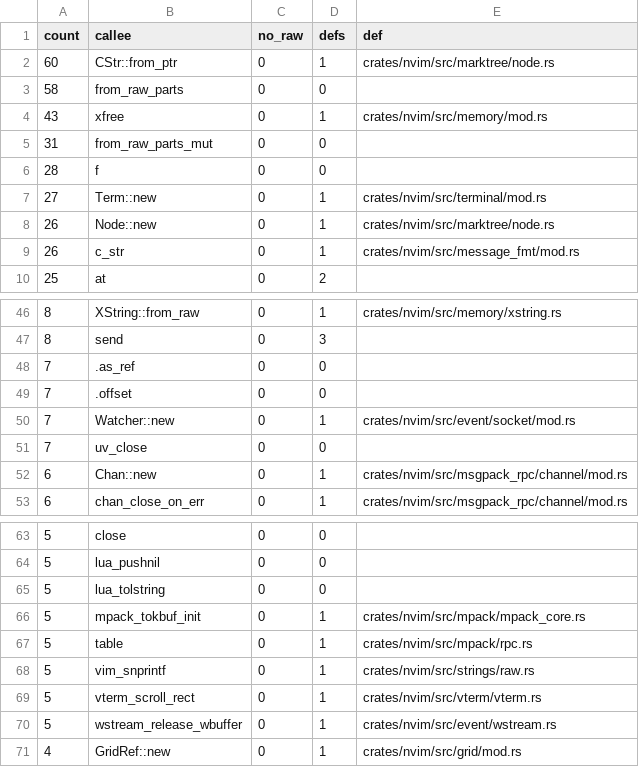
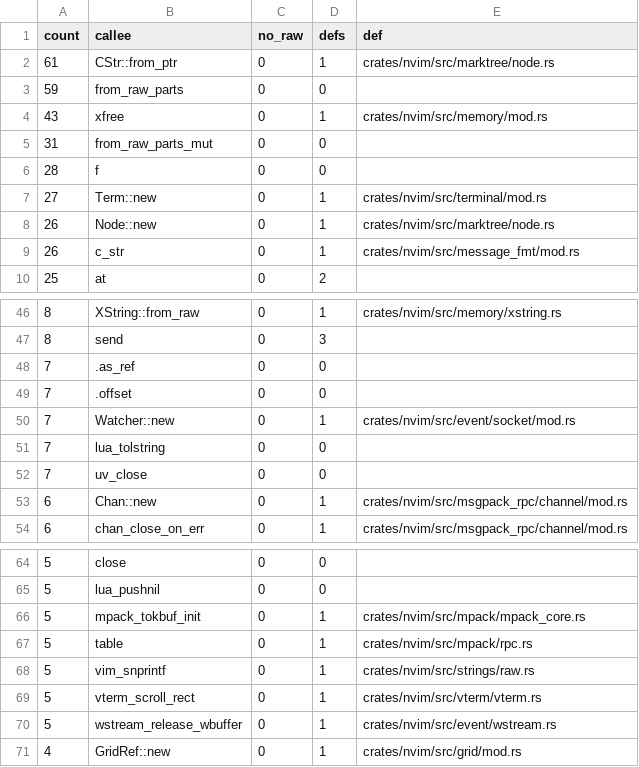
Before and after one commit to PsychoLlama/nvim.rs, a TSV file: metrics/wrapper-callees.tsv, drawn as a sheet; only a part is shown, gaps mark what is left out.

Commit message:
Read a vim.fn call's name off the stack once
cachegrind put evalbench's `ctl` phase (400,000 `vim.fn.strwidth()`
calls, so 400,000 `vim.call`s) at +9.6 % Ir over the parent and
rpcbench's `ctl` at +8 %: about 250 instructions per call, all of it
`lua_tolstring`/`lua_type` round trips the rewritten `vim.call` made
-- `check_bytes` asked twice (to keep its refusal clear of the borrow),
then `string` and `c_string` each checked the kind and asked again,
once for the length and once for the C string.

`check_bytes` now makes one call, `Stack::to_c_string` is the one-call
C-string read, and `vim.call` keeps the length from the check.
`vim.rpcnotify` reads its method name in place instead of copying it
into a `CString` per call (rpcbench `rpcnotify` was +6.7 %);
`rpcrequest` keeps the copy, since the answer is pushed while the call
holds the name.

```diff
--- a/metrics/wrapper-callees.tsv
+++ b/metrics/wrapper-callees.tsv
@@ -1,4 +1,4 @@
 count	callee	no_raw	defs	def
-60	CStr::from_ptr	0	1	crates/nvim/src/marktree/node.rs
-58	from_raw_parts	0	0	
+61	CStr::from_ptr	0	1	crates/nvim/src/marktree/node.rs
+59	from_raw_parts	0	0	
 43	xfree	0	1	crates/nvim/src/memory/mod.rs
@@ -50,2 +50,3 @@ count	callee	no_raw	defs	def
 7	Watcher::new	0	1	crates/nvim/src/event/socket/mod.rs
+7	lua_tolstring	0	0	
 7	uv_close	0	0	
@@ -64,3 +65,2 @@ count	callee	no_raw	defs	def
 5	lua_pushnil	0	0	
-5	lua_tolstring	0	0	
 5	mpack_tokbuf_init	0	1	crates/nvim/src/mpack/mpack_core.rs
```
Also changed, not shown: 4 other files.
